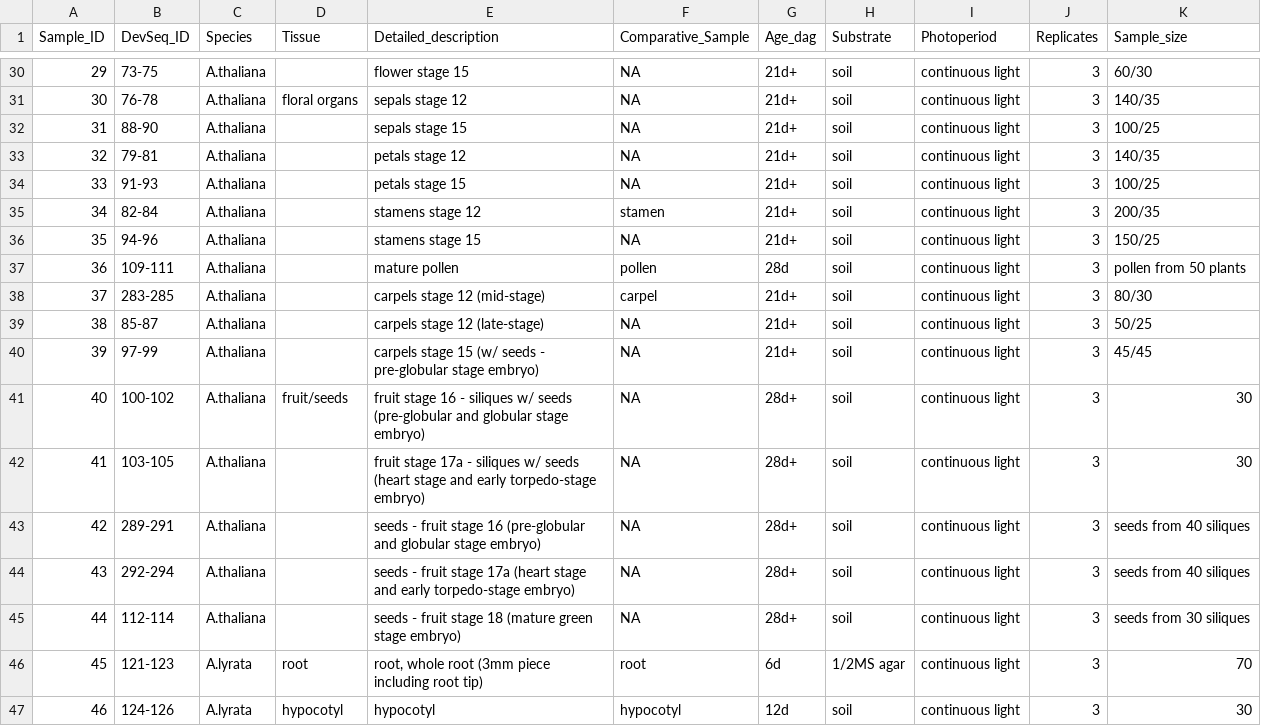
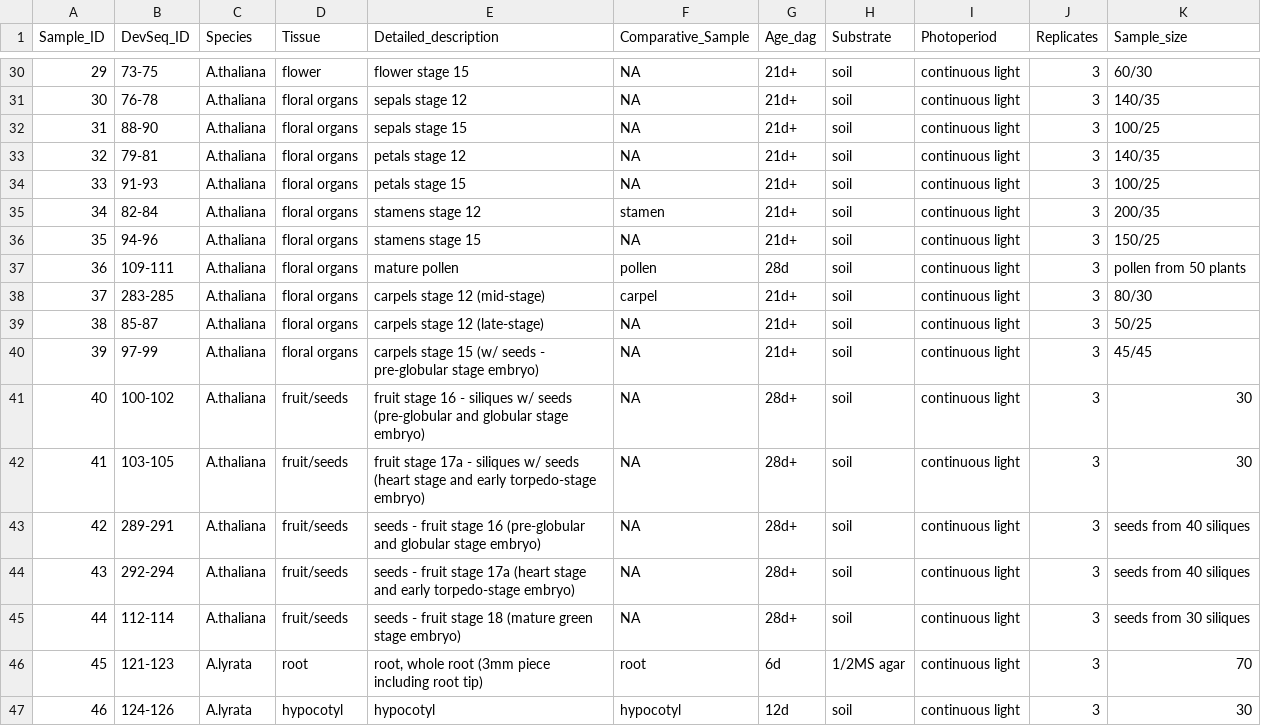
Before and after one commit to schustischuster/evoGE, a CSV file: exprGenes/data/Mapping_statistics/Plant samples for profiling_final_list.csv, drawn as a sheet; only a part is shown, gaps mark what is left out; the diff covers the shown part only.

Commit message:
Update Plant samples for profiling_final_list.csv

```diff
--- a/exprGenes/data/Mapping_statistics/Plant samples for profiling_final_list.csv
+++ b/exprGenes/data/Mapping_statistics/Plant samples for profiling_final_list.csv
@@ -30,17 +30,17 @@ Sample_ID;DevSeq_ID;Species;Tissue;Detailed_description;Comparative_Sample;Age_d
-29;73-75;A.thaliana;;flower stage 15;NA;21d+;soil;continuous light;3;60/30
+29;73-75;A.thaliana;flower;flower stage 15;NA;21d+;soil;continuous light;3;60/30
 30;76-78;A.thaliana;floral organs;sepals stage 12;NA;21d+;soil;continuous light;3;140/35
-31;88-90;A.thaliana;;sepals stage 15;NA;21d+;soil;continuous light;3;100/25
-32;79-81;A.thaliana;;petals stage 12;NA;21d+;soil;continuous light;3;140/35
-33;91-93;A.thaliana;;petals stage 15;NA;21d+;soil;continuous light;3;100/25
-34;82-84;A.thaliana;;stamens stage 12;stamen;21d+;soil;continuous light;3;200/35
-35;94-96;A.thaliana;;stamens stage 15;NA;21d+;soil;continuous light;3;150/25
-36;109-111;A.thaliana;;mature pollen;pollen;28d;soil;continuous light;3;pollen from 50 plants
-37;283-285;A.thaliana;;carpels stage 12 (mid-stage);carpel;21d+;soil;continuous light;3;80/30
-38;85-87;A.thaliana;;carpels stage 12 (late-stage);NA;21d+;soil;continuous light;3;50/25
-39;97-99;A.thaliana;;carpels stage 15 (w/ seeds - pre-globular stage embryo);NA;21d+;soil;continuous light;3;45/45
+31;88-90;A.thaliana;floral organs;sepals stage 15;NA;21d+;soil;continuous light;3;100/25
+32;79-81;A.thaliana;floral organs;petals stage 12;NA;21d+;soil;continuous light;3;140/35
+33;91-93;A.thaliana;floral organs;petals stage 15;NA;21d+;soil;continuous light;3;100/25
+34;82-84;A.thaliana;floral organs;stamens stage 12;stamen;21d+;soil;continuous light;3;200/35
+35;94-96;A.thaliana;floral organs;stamens stage 15;NA;21d+;soil;continuous light;3;150/25
+36;109-111;A.thaliana;floral organs;mature pollen;pollen;28d;soil;continuous light;3;pollen from 50 plants
+37;283-285;A.thaliana;floral organs;carpels stage 12 (mid-stage);carpel;21d+;soil;continuous light;3;80/30
+38;85-87;A.thaliana;floral organs;carpels stage 12 (late-stage);NA;21d+;soil;continuous light;3;50/25
+39;97-99;A.thaliana;floral organs;carpels stage 15 (w/ seeds - pre-globular stage embryo);NA;21d+;soil;continuous light;3;45/45
 40;100-102;A.thaliana;fruit/seeds;fruit stage 16 - siliques w/ seeds (pre-globular and globular stage embryo);NA;28d+;soil;continuous light;3;30
-41;103-105;A.thaliana;;fruit stage 17a - siliques w/ seeds (heart stage and early torpedo-stage embryo);NA;28d+;soil;continuous light;3;30
-42;289-291;A.thaliana;;seeds - fruit stage 16 (pre-globular and globular stage embryo);NA;28d+;soil;continuous light;3;seeds from 40 siliques
-43;292-294;A.thaliana;;seeds - fruit stage 17a (heart stage and early torpedo-stage embryo);NA;28d+;soil;continuous light;3;seeds from 40 siliques
-44;112-114;A.thaliana;;seeds - fruit stage 18 (mature green stage embryo);NA;28d+;soil;continuous light;3;seeds from 30 siliques
+41;103-105;A.thaliana;fruit/seeds;fruit stage 17a - siliques w/ seeds (heart stage and early torpedo-stage embryo);NA;28d+;soil;continuous light;3;30
+42;289-291;A.thaliana;fruit/seeds;seeds - fruit stage 16 (pre-globular and globular stage embryo);NA;28d+;soil;continuous light;3;seeds from 40 siliques
+43;292-294;A.thaliana;fruit/seeds;seeds - fruit stage 17a (heart stage and early torpedo-stage embryo);NA;28d+;soil;continuous light;3;seeds from 40 siliques
+44;112-114;A.thaliana;fruit/seeds;seeds - fruit stage 18 (mature green stage embryo);NA;28d+;soil;continuous light;3;seeds from 30 siliques
 45;121-123;A.lyrata;root;root, whole root (3mm piece including root tip);root;6d;1/2MS agar;continuous light;3;70
```
Also changed, not shown: 23 edited cells elsewhere in this file.
